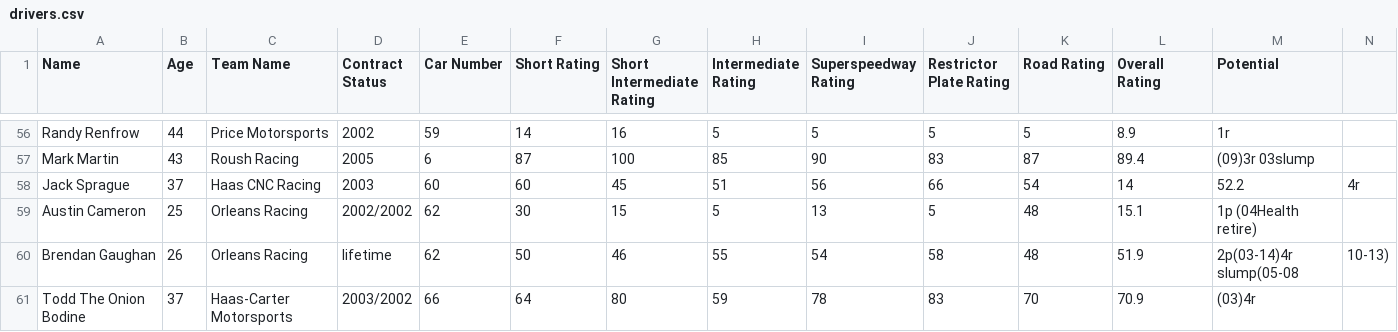
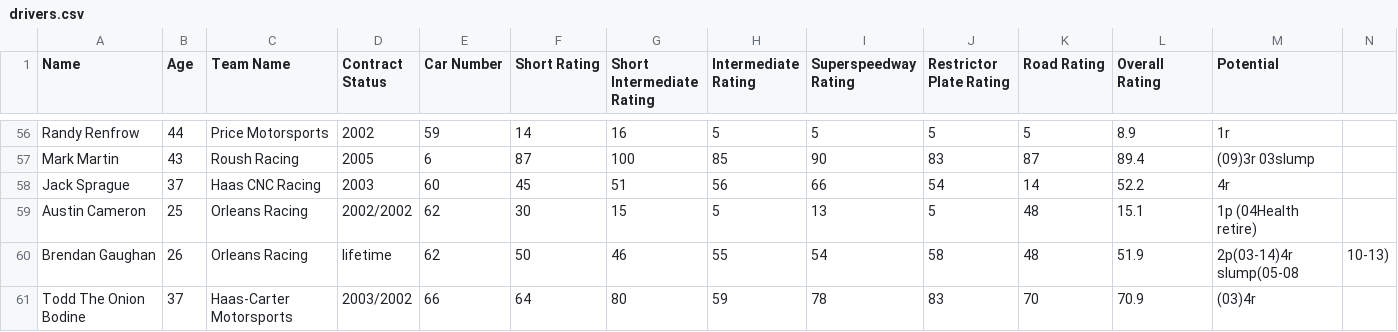
Before and after one commit to Inpacchi/NASCAR-RPG, a CSV file: data/csv/drivers.csv, drawn as a sheet; only a part is shown, gaps mark what is left out.

Commit message:
Update drivers.csv
Jack Sprague's car number was already present

```diff
--- a/data/csv/drivers.csv
+++ b/data/csv/drivers.csv
@@ -57,3 +57,3 @@ Randy Renfrow,44,Price Motorsports,2002,59,14,16,5,5,5,5,8.9,1r
 Mark Martin,43,Roush Racing,2005,6,87,100,85,90,83,87,89.4,(09)3r 03slump
-Jack Sprague,37,Haas CNC Racing,2003,60,60,45,51,56,66,54,14,52.2,4r
+Jack Sprague,37,Haas CNC Racing,2003,60,45,51,56,66,54,14,52.2,4r
 Austin Cameron,25,Orleans Racing,2002/2002,62,30,15,5,13,5,48,15.1,1p (04Health retire)
```
